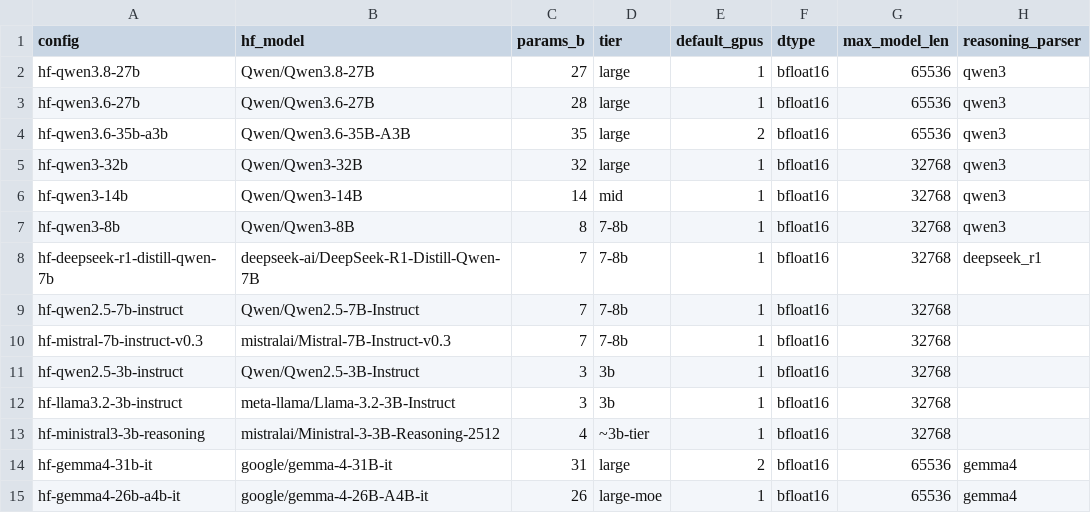
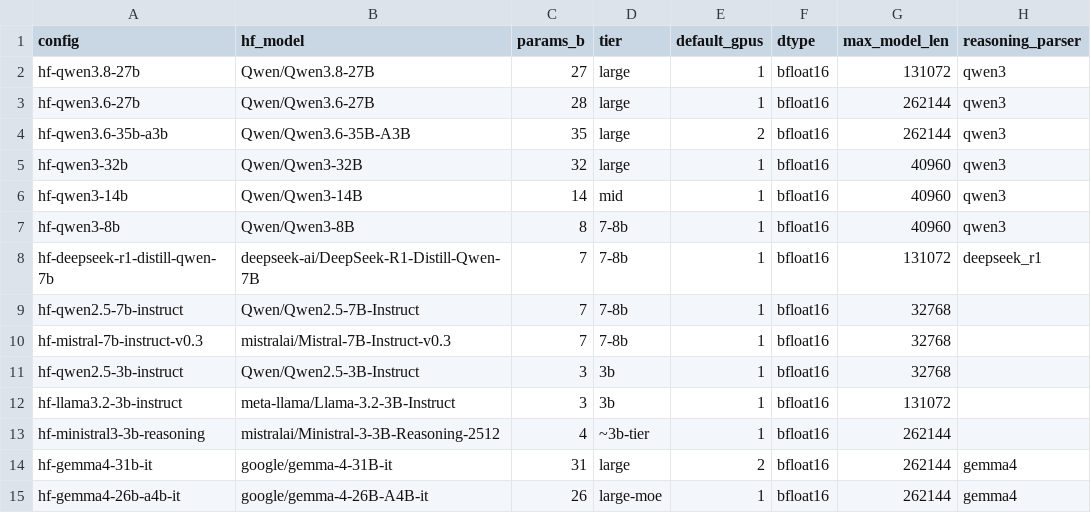
Before and after one commit to ieddeveci/ArgGYM, a CSV file: MODEL_MATRIX.csv, drawn as a sheet.

```diff
--- a/MODEL_MATRIX.csv
+++ b/MODEL_MATRIX.csv
@@ -1,9 +1,9 @@
 config,hf_model,params_b,tier,default_gpus,dtype,max_model_len,reasoning_parser
-hf-qwen3.8-27b,Qwen/Qwen3.8-27B,27,large,1,bfloat16,65536,qwen3
-hf-qwen3.6-27b,Qwen/Qwen3.6-27B,28,large,1,bfloat16,65536,qwen3
-hf-qwen3.6-35b-a3b,Qwen/Qwen3.6-35B-A3B,35,large,2,bfloat16,65536,qwen3
-hf-qwen3-32b,Qwen/Qwen3-32B,32,large,1,bfloat16,32768,qwen3
-hf-qwen3-14b,Qwen/Qwen3-14B,14,mid,1,bfloat16,32768,qwen3
-hf-qwen3-8b,Qwen/Qwen3-8B,8,7-8b,1,bfloat16,32768,qwen3
-hf-deepseek-r1-distill-qwen-7b,deepseek-ai/DeepSeek-R1-Distill-Qwen-7B,7,7-8b,1,bfloat16,32768,deepseek_r1
+hf-qwen3.8-27b,Qwen/Qwen3.8-27B,27,large,1,bfloat16,131072,qwen3
+hf-qwen3.6-27b,Qwen/Qwen3.6-27B,28,large,1,bfloat16,262144,qwen3
+hf-qwen3.6-35b-a3b,Qwen/Qwen3.6-35B-A3B,35,large,2,bfloat16,262144,qwen3
+hf-qwen3-32b,Qwen/Qwen3-32B,32,large,1,bfloat16,40960,qwen3
+hf-qwen3-14b,Qwen/Qwen3-14B,14,mid,1,bfloat16,40960,qwen3
+hf-qwen3-8b,Qwen/Qwen3-8B,8,7-8b,1,bfloat16,40960,qwen3
+hf-deepseek-r1-distill-qwen-7b,deepseek-ai/DeepSeek-R1-Distill-Qwen-7B,7,7-8b,1,bfloat16,131072,deepseek_r1
 hf-qwen2.5-7b-instruct,Qwen/Qwen2.5-7B-Instruct,7,7-8b,1,bfloat16,32768,
@@ -11,5 +11,5 @@ hf-mistral-7b-instruct-v0.3,mistralai/Mistral-7B-Instruct-v0.3,7,7-8b,1,bfloat16
 hf-qwen2.5-3b-instruct,Qwen/Qwen2.5-3B-Instruct,3,3b,1,bfloat16,32768,
-hf-llama3.2-3b-instruct,meta-llama/Llama-3.2-3B-Instruct,3,3b,1,bfloat16,32768,
-hf-ministral3-3b-reasoning,mistralai/Ministral-3-3B-Reasoning-2512,4,~3b-tier,1,bfloat16,32768,
-hf-gemma4-31b-it,google/gemma-4-31B-it,31,large,2,bfloat16,65536,gemma4
-hf-gemma4-26b-a4b-it,google/gemma-4-26B-A4B-it,26,large-moe,1,bfloat16,65536,gemma4
+hf-llama3.2-3b-instruct,meta-llama/Llama-3.2-3B-Instruct,3,3b,1,bfloat16,131072,
+hf-ministral3-3b-reasoning,mistralai/Ministral-3-3B-Reasoning-2512,4,~3b-tier,1,bfloat16,262144,
+hf-gemma4-31b-it,google/gemma-4-31B-it,31,large,2,bfloat16,262144,gemma4
+hf-gemma4-26b-a4b-it,google/gemma-4-26B-A4B-it,26,large-moe,1,bfloat16,262144,gemma4
```
Also changed, not shown: 57 other files.
